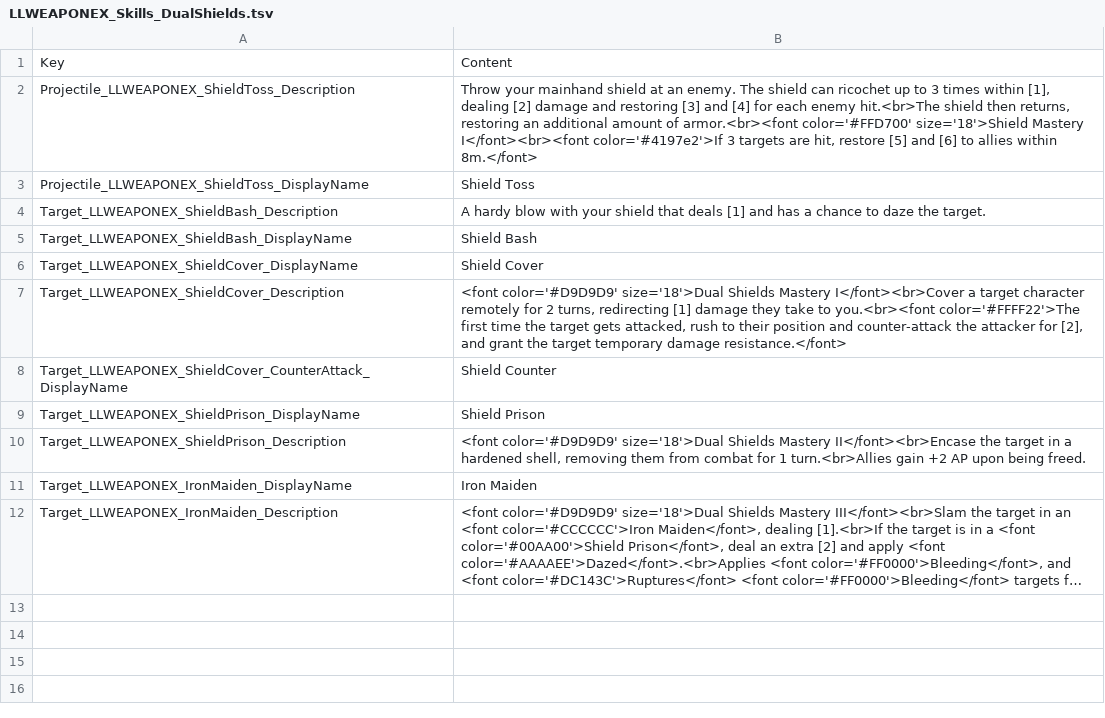
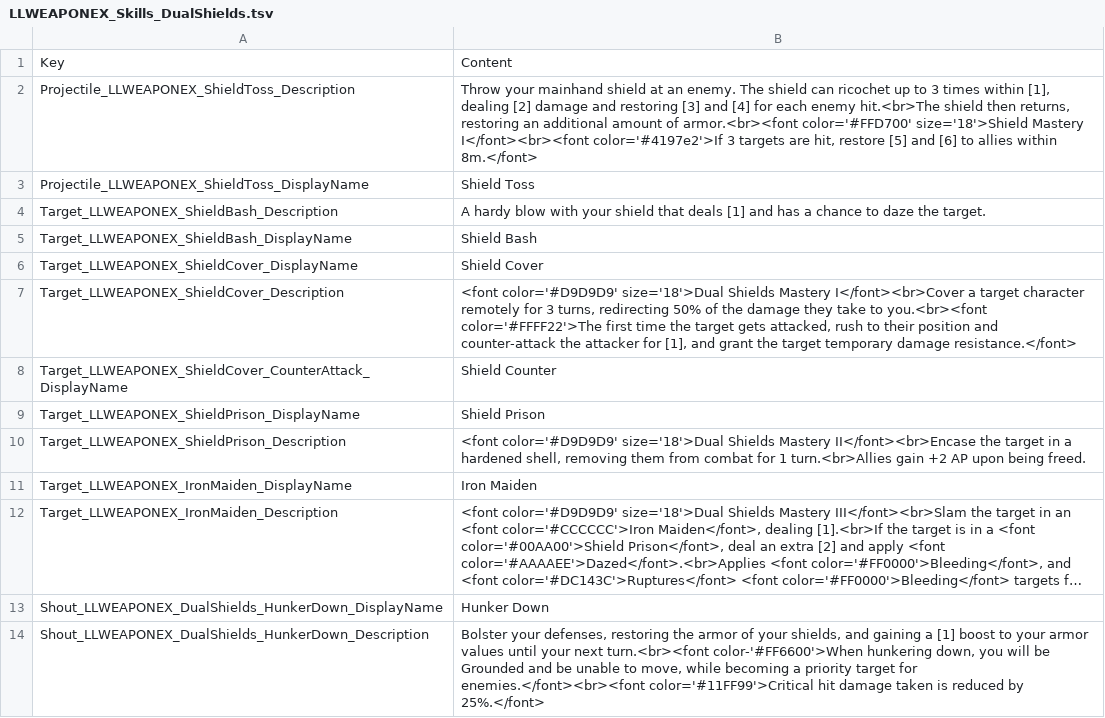
Before and after one commit to LaughingLeader-DOS2-Mods/WeaponExpansion, a TSV file: LocalKeys/LLWEAPONEX_Skills_DualShields.tsv, drawn as a sheet; long unchanged cells end in …; the diff names each change by its address in the sheet, - before the commit and + after, or states it on an @@ line.

Commit message:
Added new weapon skill for dual shields

```diff
--- a/LocalKeys/LLWEAPONEX_Skills_DualShields.tsv
+++ b/LocalKeys/LLWEAPONEX_Skills_DualShields.tsv
-B7: …remotely for 2 turns, redirecting [1] damage they take to you.<br><font color='#FFFF22'>The first time the target gets attacked, rush to their position and counter-attack the attacker for [2], and grant…
+B7: …remotely for 3 turns, redirecting 50% of the damage they take to you.<br><font color='#FFFF22'>The first time the target gets attacked, rush to their position and counter-attack the attacker for [1], and grant…
+row 13: Shout_LLWEAPONEX_DualShields_HunkerDown_DisplayName | Hunker Down
+row 14: Shout_LLWEAPONEX_DualShields_HunkerDown_Description | Bolster your defenses, restoring the armor of your shields, and gaining a [1] boost to your armor values until your next turn.<br><font color-'#FF6600'>When hunkering down, you will be Grounded and be unable to move, while becoming a priority target for enemies.</font><br><font color='#11FF99'>Critical hit damage taken is reduced by 25%.</font>
```
Also changed, not shown: LocalKeys/LLWEAPONEX_Potions_DualShields.tsv, LocalKeys/LLWEAPONEX_Statuses_DualShields.tsv, 4 other files.
